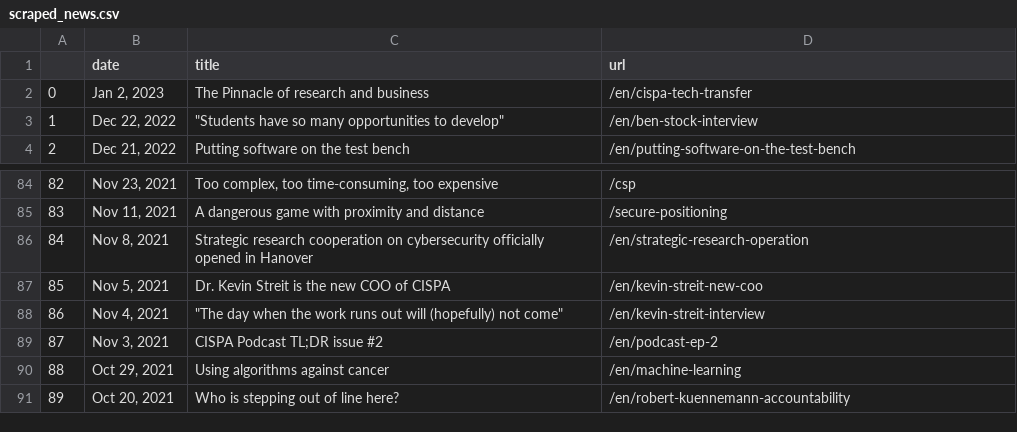
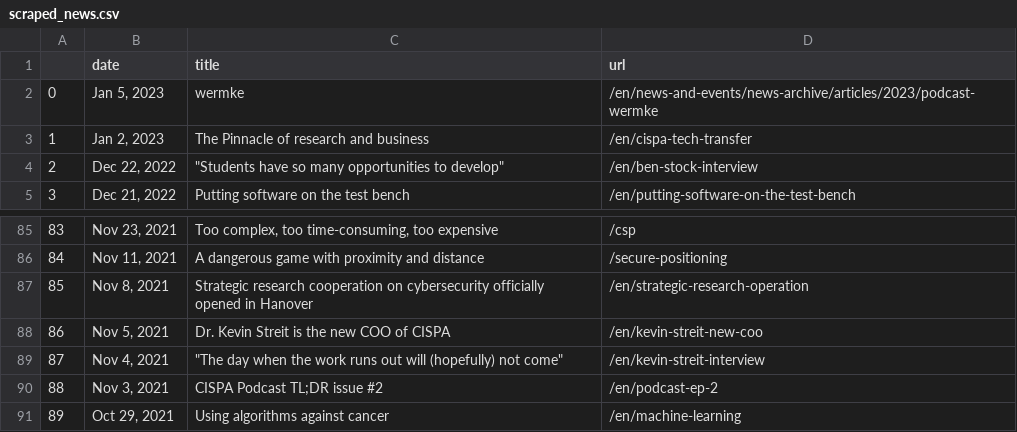
Before and after one commit to gbolduan/data_harvest, a CSV file: scraped_news.csv, drawn as a sheet; only a part is shown, gaps mark what is left out; removed rows and columns are numbered as before the commit, all else as after; the diff names each change by its address in the sheet, - before the commit and + after, or states it on an @@ line.

```diff
--- a/scraped_news.csv
+++ b/scraped_news.csv
+row 2: 0 | Jan 5, 2023 | wermke | /en/news-and-events/news-archive/articles/2023/podcast-wermke
@@ column A renumbered between rows 3 and 91 @@
-row 91: 89 | Oct 20, 2021 | Who is stepping out of line here? | /en/robert-kuennemann-accountability
```
